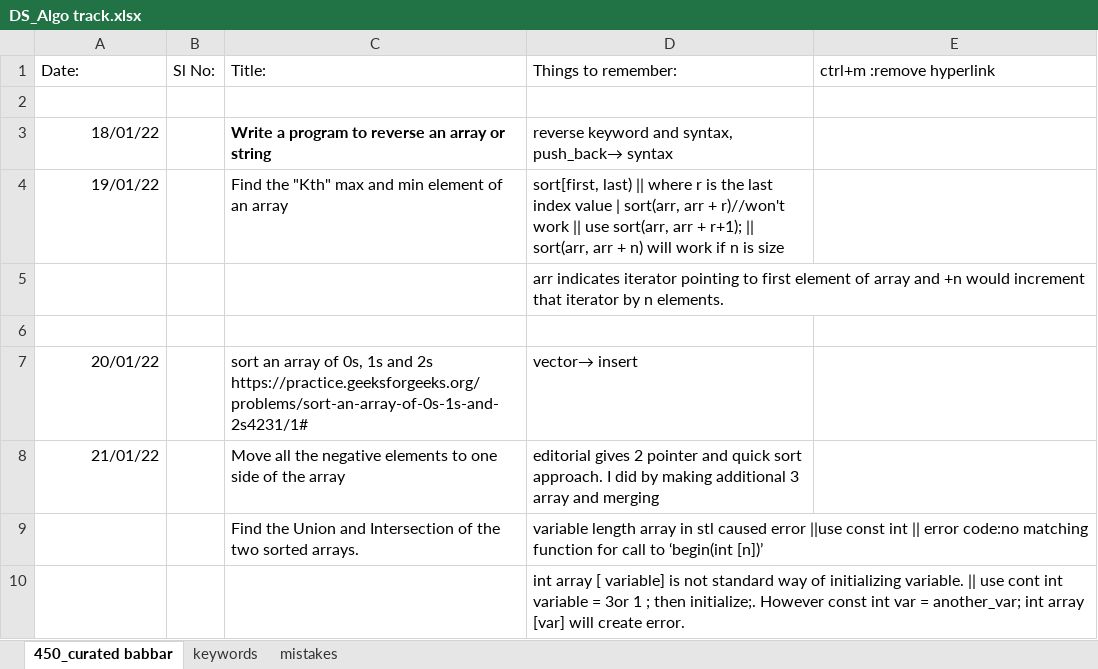
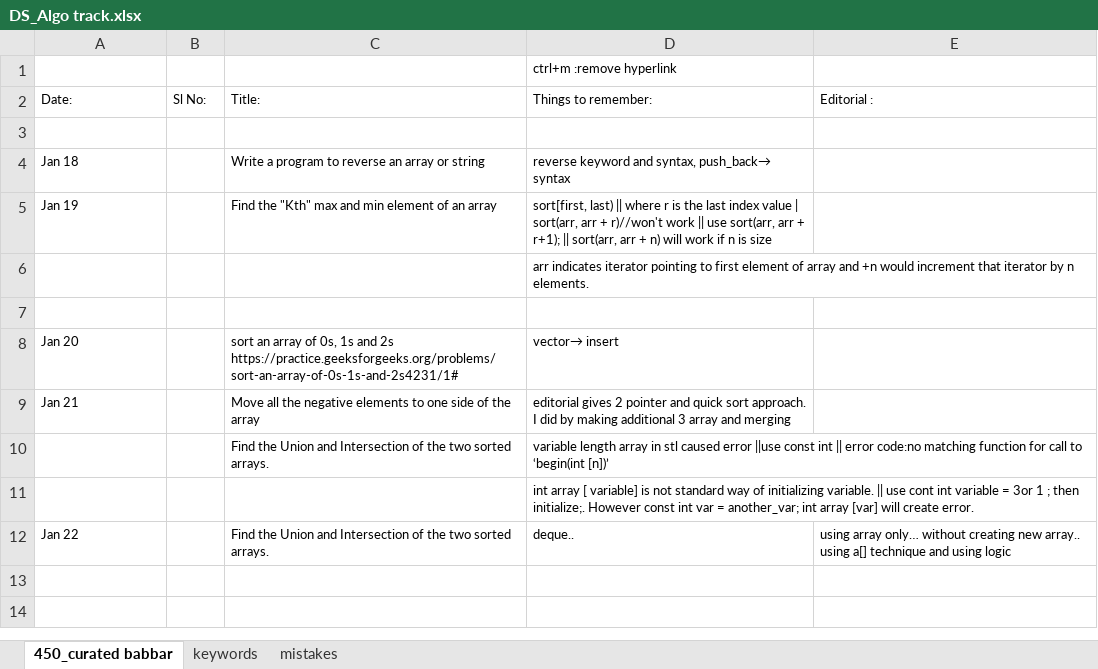
Before and after one commit to allenvarughese22/learning_cpp, an Excel workbook: Data Structures and Algo/DS_Algo track.xlsx, sheet 450_curated babbar, drawn as a sheet; values as stored, in another font and other column widths than the file's, no borders; addresses are those after the commit; the diff names each change by its address in the sheet, - before the commit and + after, or states it on an @@ line.

```diff
--- a/Data Structures and Algo/DS_Algo track.xlsx (sheet 450_curated babbar)
+++ b/Data Structures and Algo/DS_Algo track.xlsx (sheet 450_curated babbar)
+row 1:  |  |  | ctrl+m :remove hyperlink
@@ A2:E2 text size: smaller @@
-E2: ctrl+m :remove hyperlink
+E2: Editorial :
-A4: 18/01/22
+A4: Jan 18
@@ A4:A5 text size: smaller @@
@@ C4:D5 text size: smaller @@
-C4 bold: on
+C4 bold: off
-A5: 19/01/22
+A5: Jan 19
-A5 alignment: right
+A5 alignment: left
@@ D6 text size: smaller @@
-A8: 20/01/22
+A8: Jan 20
@@ A8:A9 text size: smaller @@
@@ C8:D10 text size: smaller @@
-A9: 21/01/22
+A9: Jan 21
@@ D11 text size: smaller @@
+row 12: Jan 22 |  | Find the Union and Intersection of the two sorted arrays. | deque.. | using array only… without creating new array.. using a[] technique and using logic
```
Also changed, not shown: 6 other files.
